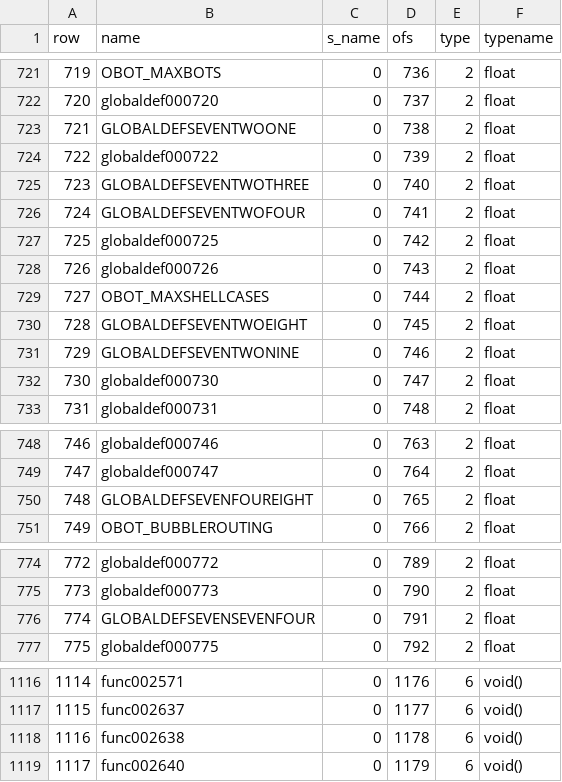
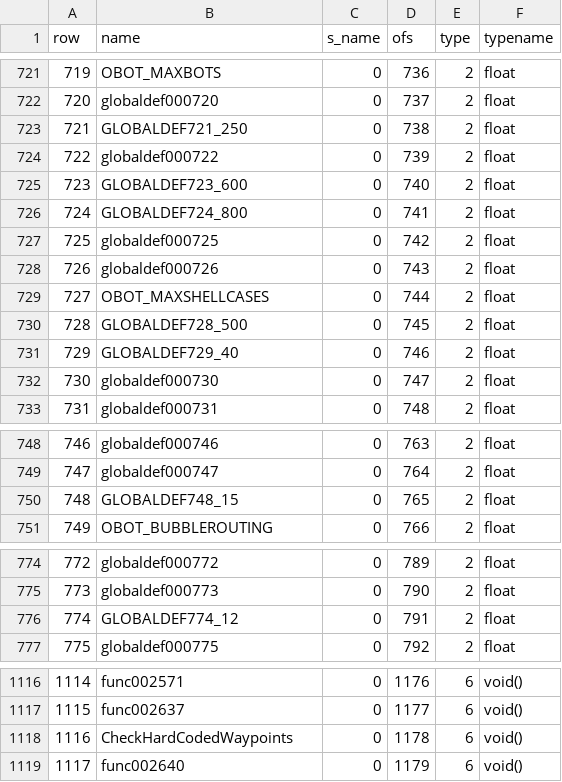
Before and after one commit to nickgovier/DeQCC, a CSV file: obots/_original_progs_globaldefs.csv, drawn as a sheet; only a part is shown, gaps mark what is left out.

Commit message:
Rename globaldef constants

```diff
--- a/obots/_original_progs_globaldefs.csv
+++ b/obots/_original_progs_globaldefs.csv
@@ -722,6 +722,6 @@ row,name,s_name,ofs,type,typename
 720,globaldef000720,0,737,2,float
-721,GLOBALDEFSEVENTWOONE,0,738,2,float
+721,GLOBALDEF721_250,0,738,2,float
 722,globaldef000722,0,739,2,float
-723,GLOBALDEFSEVENTWOTHREE,0,740,2,float
-724,GLOBALDEFSEVENTWOFOUR,0,741,2,float
+723,GLOBALDEF723_600,0,740,2,float
+724,GLOBALDEF724_800,0,741,2,float
 725,globaldef000725,0,742,2,float
@@ -729,4 +729,4 @@ row,name,s_name,ofs,type,typename
 727,OBOT_MAXSHELLCASES,0,744,2,float
-728,GLOBALDEFSEVENTWOEIGHT,0,745,2,float
-729,GLOBALDEFSEVENTWONINE,0,746,2,float
+728,GLOBALDEF728_500,0,745,2,float
+729,GLOBALDEF729_40,0,746,2,float
 730,globaldef000730,0,747,2,float
@@ -749,3 +749,3 @@ row,name,s_name,ofs,type,typename
 747,globaldef000747,0,764,2,float
-748,GLOBALDEFSEVENFOUREIGHT,0,765,2,float
+748,GLOBALDEF748_15,0,765,2,float
 749,OBOT_BUBBLEROUTING,0,766,2,float
@@ -775,3 +775,3 @@ row,name,s_name,ofs,type,typename
 773,globaldef000773,0,790,2,float
-774,GLOBALDEFSEVENSEVENFOUR,0,791,2,float
+774,GLOBALDEF774_12,0,791,2,float
 775,globaldef000775,0,792,2,float
@@ -1117,3 +1117,3 @@ row,name,s_name,ofs,type,typename
 1115,func002637,0,1177,6,void()
-1116,func002638,0,1178,6,void()
+1116,CheckHardCodedWaypoints,0,1178,6,void()
 1117,func002640,0,1179,6,void()
```
Also changed, not shown: obots/_original_progs_functions.csv, 38 other files.
